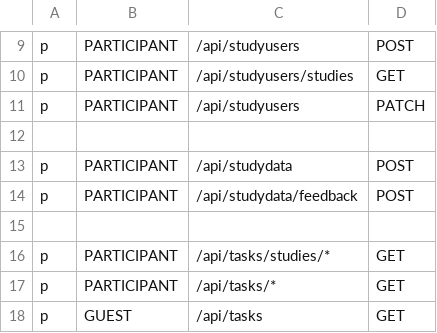
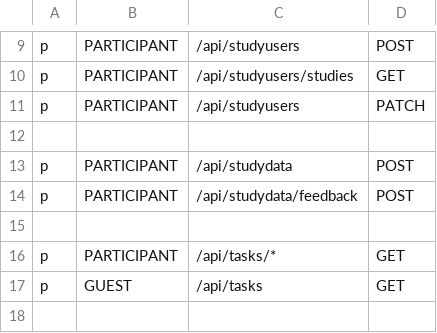
Before and after one commit to cognitive-neuroscience/neuron, a CSV file: casbin/casbin_auth_policy.csv, drawn as a sheet; only a part is shown, gaps mark what is left out; the shorter side is filled out with more unchanged rows; the diff names each change by its address in the sheet, - before the commit and + after, or states it on an @@ line.

```diff
--- a/casbin/casbin_auth_policy.csv
+++ b/casbin/casbin_auth_policy.csv
-row 16: p | PARTICIPANT | /api/tasks/studies/* | GET
```
Also changed, not shown: 13 other files.
